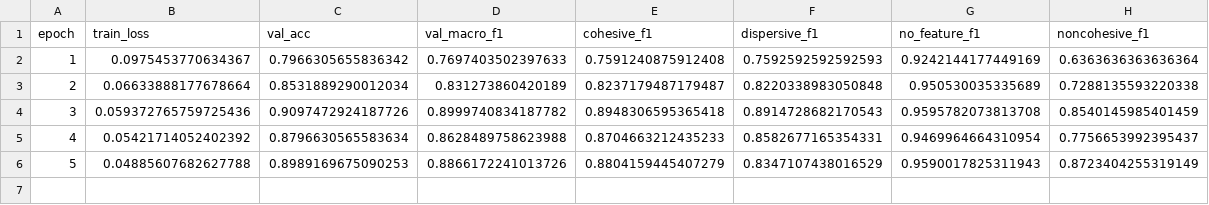
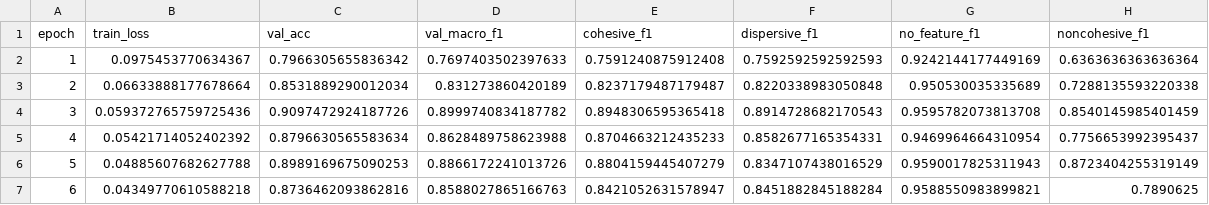
Before and after one commit to anikethana21/oscc-pattern-classification, a CSV file: model4_3_retrained/weights/training_log.csv, drawn as a sheet; the diff names each change by its address in the sheet, - before the commit and + after, or states it on an @@ line.

Commit message:
Update training_log.csv with complete 6 epochs and early stopping

```diff
--- a/model4_3_retrained/weights/training_log.csv
+++ b/model4_3_retrained/weights/training_log.csv
+row 7: 6 | 0.04349770610588218 | 0.8736462093862816 | 0.8588027865166763 | 0.8421052631578947 | 0.8451882845188284 | 0.9588550983899821 | 0.7890625
```
